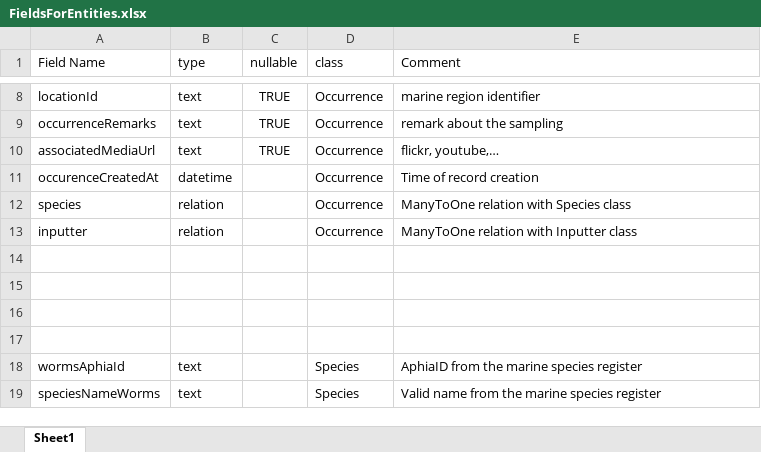
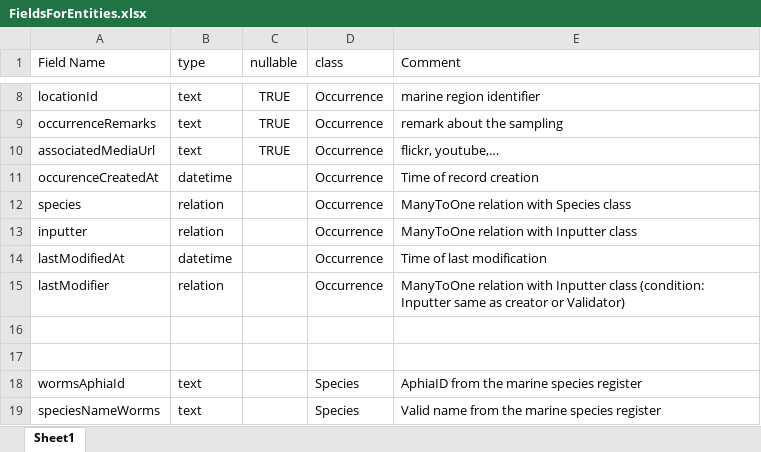
Before and after one commit to iobis/small-data, an Excel workbook: FieldsForEntities.xlsx, sheet Sheet1, drawn as a sheet; only a part is shown, gaps mark what is left out; values as stored, in another font and other column widths than the file's, no borders; the diff names each change by its address in the sheet, - before the commit and + after, or states it on an @@ line.

Commit message:
180822a with details occurrence

```diff
--- a/FieldsForEntities.xlsx (sheet Sheet1)
+++ b/FieldsForEntities.xlsx (sheet Sheet1)
-row 14: (empty)
+row 14: lastModifiedAt | datetime |  | Occurrence | Time of last modification
-row 15: (empty)
+row 15: lastModifier | relation |  | Occurrence | ManyToOne relation with Inputter class (condition: Inputter same as creator or Validator)
```
Also changed, not shown: 11 other files.
